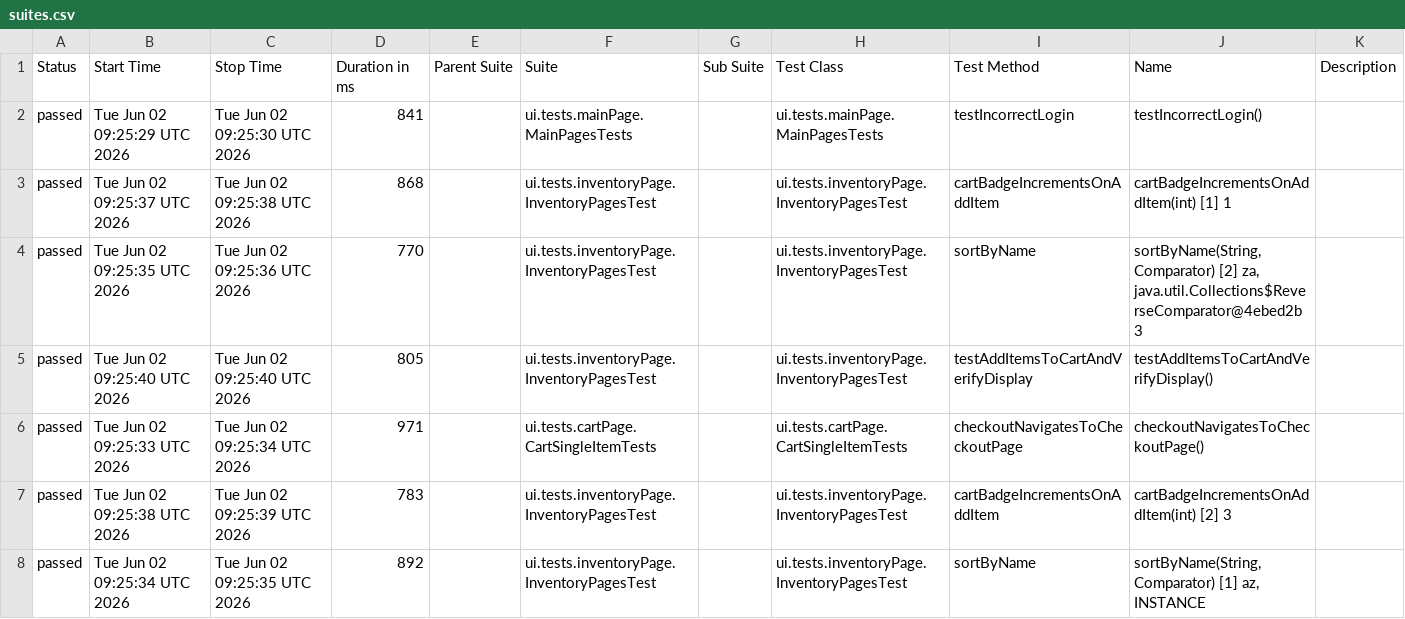
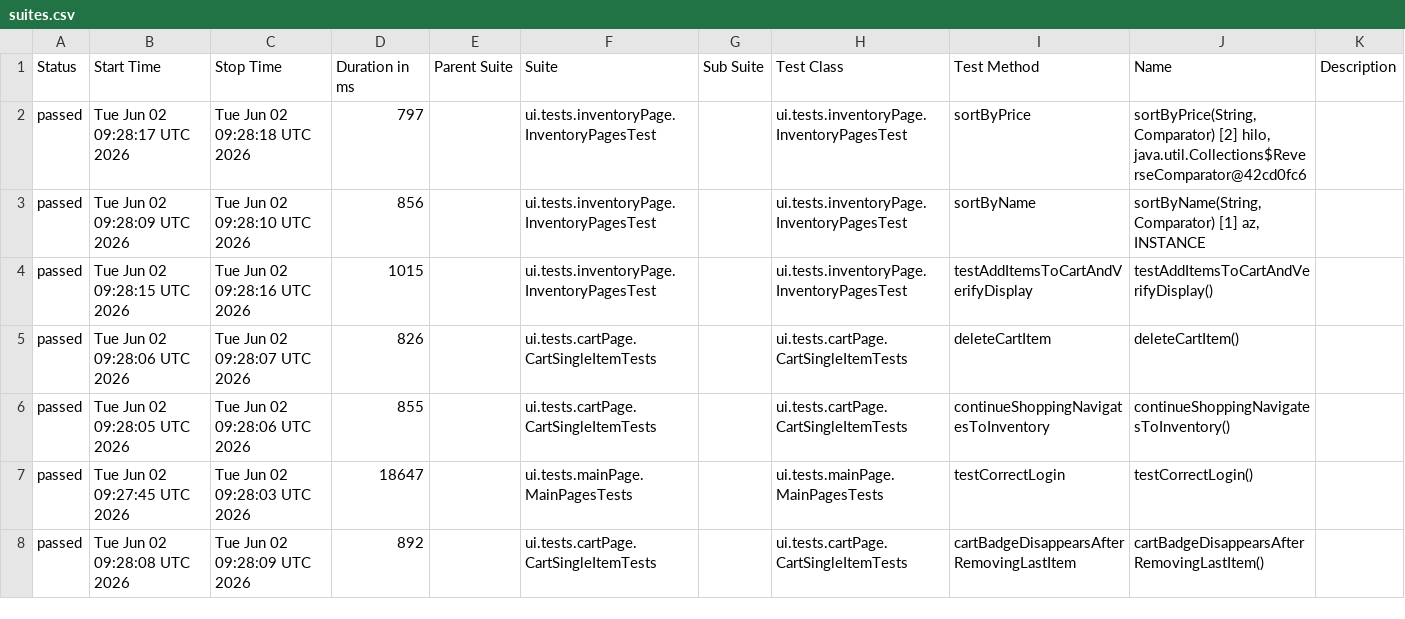
Before and after one commit to VadimPetroviOS/Selenide_RestAssured_Combo, a CSV file: data/suites.csv, drawn as a sheet; only a part is shown; the diff covers the shown part only.

```diff
--- a/data/suites.csv
+++ b/data/suites.csv
@@ -1,8 +1,8 @@
 "Status","Start Time","Stop Time","Duration in ms","Parent Suite","Suite","Sub Suite","Test Class","Test Method","Name","Description"
-"passed","Tue Jun 02 09:25:29 UTC 2026","Tue Jun 02 09:25:30 UTC 2026","841","","ui.tests.mainPage.MainPagesTests","","ui.tests.mainPage.MainPagesTests","testIncorrectLogin","testIncorrectLogin()",""
-"passed","Tue Jun 02 09:25:37 UTC 2026","Tue Jun 02 09:25:38 UTC 2026","868","","ui.tests.inventoryPage.InventoryPagesTest","","ui.tests.inventoryPage.InventoryPagesTest","cartBadgeIncrementsOnAddItem","cartBadgeIncrementsOnAddItem(int) [1] 1",""
-"passed","Tue Jun 02 09:25:35 UTC 2026","Tue Jun 02 09:25:36 UTC 2026","770","","ui.tests.inventoryPage.InventoryPagesTest","","ui.tests.inventoryPage.InventoryPagesTest","sortByName","sortByName(String, Comparator) [2] za, java.util.Collections$ReverseComparator@4ebed2b3",""
-"passed","Tue Jun 02 09:25:40 UTC 2026","Tue Jun 02 09:25:40 UTC 2026","805","","ui.tests.inventoryPage.InventoryPagesTest","","ui.tests.inventoryPage.InventoryPagesTest","testAddItemsToCartAndVerifyDisplay","testAddItemsToCartAndVerifyDisplay()",""
-"passed","Tue Jun 02 09:25:33 UTC 2026","Tue Jun 02 09:25:34 UTC 2026","971","","ui.tests.cartPage.CartSingleItemTests","","ui.tests.cartPage.CartSingleItemTests","checkoutNavigatesToCheckoutPage","checkoutNavigatesToCheckoutPage()",""
-"passed","Tue Jun 02 09:25:38 UTC 2026","Tue Jun 02 09:25:39 UTC 2026","783","","ui.tests.inventoryPage.InventoryPagesTest","","ui.tests.inventoryPage.InventoryPagesTest","cartBadgeIncrementsOnAddItem","cartBadgeIncrementsOnAddItem(int) [2] 3",""
-"passed","Tue Jun 02 09:25:34 UTC 2026","Tue Jun 02 09:25:35 UTC 2026","892","","ui.tests.inventoryPage.InventoryPagesTest","","ui.tests.inventoryPage.InventoryPagesTest","sortByName","sortByName(String, Comparator) [1] az, INSTANCE",""
+"passed","Tue Jun 02 09:28:17 UTC 2026","Tue Jun 02 09:28:18 UTC 2026","797","","ui.tests.inventoryPage.InventoryPagesTest","","ui.tests.inventoryPage.InventoryPagesTest","sortByPrice","sortByPrice(String, Comparator) [2] hilo, java.util.Collections$ReverseComparator@42cd0fc6",""
+"passed","Tue Jun 02 09:28:09 UTC 2026","Tue Jun 02 09:28:10 UTC 2026","856","","ui.tests.inventoryPage.InventoryPagesTest","","ui.tests.inventoryPage.InventoryPagesTest","sortByName","sortByName(String, Comparator) [1] az, INSTANCE",""
+"passed","Tue Jun 02 09:28:15 UTC 2026","Tue Jun 02 09:28:16 UTC 2026","1015","","ui.tests.inventoryPage.InventoryPagesTest","","ui.tests.inventoryPage.InventoryPagesTest","testAddItemsToCartAndVerifyDisplay","testAddItemsToCartAndVerifyDisplay()",""
+"passed","Tue Jun 02 09:28:06 UTC 2026","Tue Jun 02 09:28:07 UTC 2026","826","","ui.tests.cartPage.CartSingleItemTests","","ui.tests.cartPage.CartSingleItemTests","deleteCartItem","deleteCartItem()",""
+"passed","Tue Jun 02 09:28:05 UTC 2026","Tue Jun 02 09:28:06 UTC 2026","855","","ui.tests.cartPage.CartSingleItemTests","","ui.tests.cartPage.CartSingleItemTests","continueShoppingNavigatesToInventory","continueShoppingNavigatesToInventory()",""
+"passed","Tue Jun 02 09:27:45 UTC 2026","Tue Jun 02 09:28:03 UTC 2026","18647","","ui.tests.mainPage.MainPagesTests","","ui.tests.mainPage.MainPagesTests","testCorrectLogin","testCorrectLogin()",""
+"passed","Tue Jun 02 09:28:08 UTC 2026","Tue Jun 02 09:28:09 UTC 2026","892","","ui.tests.cartPage.CartSingleItemTests","","ui.tests.cartPage.CartSingleItemTests","cartBadgeDisappearsAfterRemovingLastItem","cartBadgeDisappearsAfterRemovingLastItem()",""
```
Also changed, not shown: 3 added rows, 3 removed rows and 33 edited cells elsewhere in this file, data/behaviors.csv, 50 other files.
